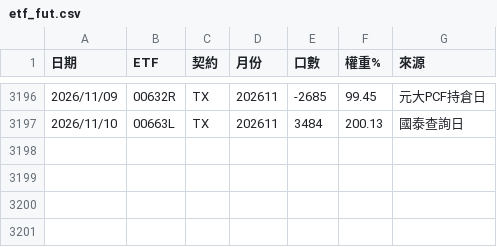
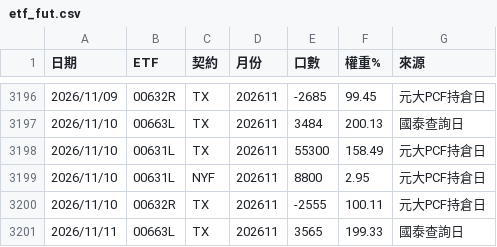
Before and after one commit to xd1104/trade-log, a CSV file: etf_fut.csv, drawn as a sheet; only a part is shown, gaps mark what is left out.

Commit message:
籌碼 2026-11-11 01:17

```diff
--- a/etf_fut.csv
+++ b/etf_fut.csv
@@ -3197 +3197,5 @@
 2026/11/10,00663L,TX,202611,3484,200.13,國泰查詢日
+2026/11/10,00631L,TX,202611,55300,158.49,元大PCF持倉日
+2026/11/10,00631L,NYF,202611,8800,2.95,元大PCF持倉日
+2026/11/10,00632R,TX,202611,-2555,100.11,元大PCF持倉日
+2026/11/11,00663L,TX,202611,3565,199.33,國泰查詢日
```
